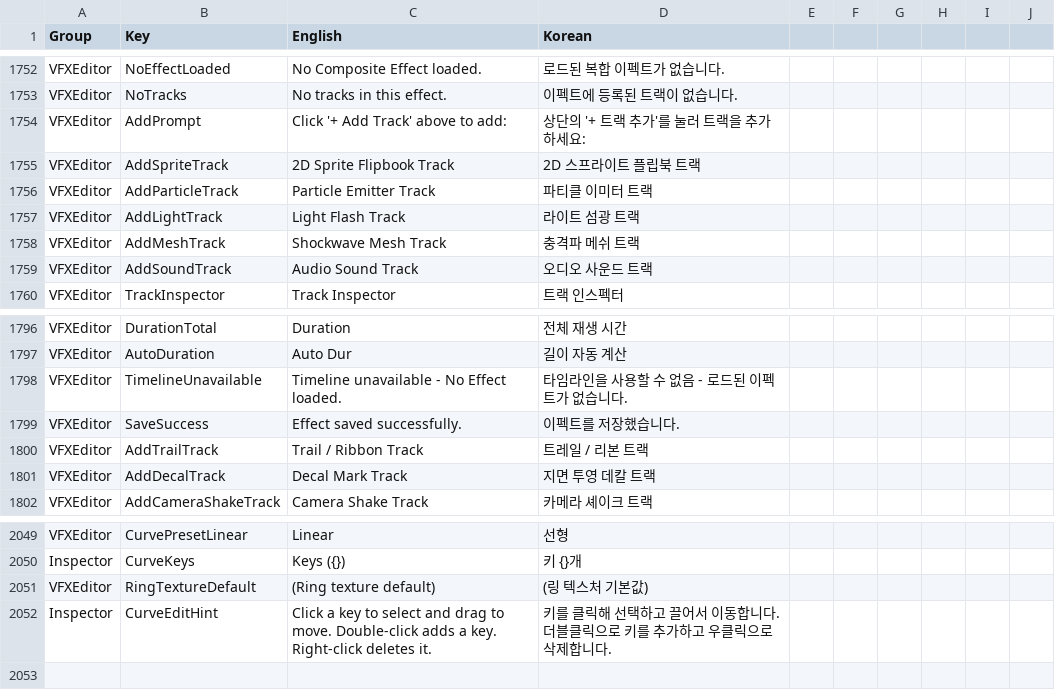
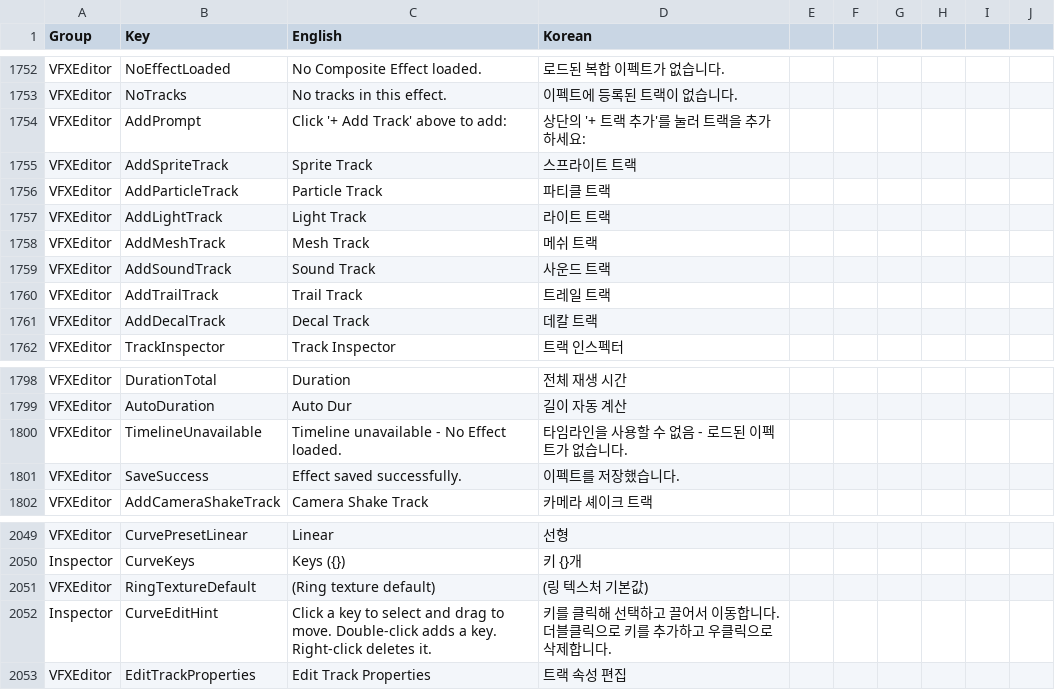
Before and after one commit to Bamtoliya/BamEngine, a CSV file: Editor/Resources/Data/Localization/Editor.csv, drawn as a sheet; only a part is shown, gaps mark what is left out.

```diff
--- a/Editor/Resources/Data/Localization/Editor.csv
+++ b/Editor/Resources/Data/Localization/Editor.csv
@@ -1754,7 +1754,9 @@ VFXEditor,NoTracks,No tracks in this effect.,이펙트에 등록된 트랙이
 VFXEditor,AddPrompt,Click '+ Add Track' above to add:,상단의 '+ 트랙 추가'를 눌러 트랙을 추가하세요:
-VFXEditor,AddSpriteTrack,2D Sprite Flipbook Track,2D 스프라이트 플립북 트랙
-VFXEditor,AddParticleTrack,Particle Emitter Track,파티클 이미터 트랙
-VFXEditor,AddLightTrack,Light Flash Track,라이트 섬광 트랙
-VFXEditor,AddMeshTrack,Shockwave Mesh Track,충격파 메쉬 트랙
-VFXEditor,AddSoundTrack,Audio Sound Track,오디오 사운드 트랙
+VFXEditor,AddSpriteTrack,Sprite Track,스프라이트 트랙
+VFXEditor,AddParticleTrack,Particle Track,파티클 트랙
+VFXEditor,AddLightTrack,Light Track,라이트 트랙
+VFXEditor,AddMeshTrack,Mesh Track,메쉬 트랙
+VFXEditor,AddSoundTrack,Sound Track,사운드 트랙
+VFXEditor,AddTrailTrack,Trail Track,트레일 트랙
+VFXEditor,AddDecalTrack,Decal Track,데칼 트랙
 VFXEditor,TrackInspector,Track Inspector,트랙 인스펙터
@@ -1799,4 +1801,2 @@ VFXEditor,TimelineUnavailable,Timeline unavailable - No Effect loaded.,타임라
 VFXEditor,SaveSuccess,Effect saved successfully.,이펙트를 저장했습니다.
-VFXEditor,AddTrailTrack,Trail / Ribbon Track,트레일 / 리본 트랙
-VFXEditor,AddDecalTrack,Decal Mark Track,지면 투영 데칼 트랙
 VFXEditor,AddCameraShakeTrack,Camera Shake Track,카메라 셰이크 트랙
@@ -2052 +2052,2 @@ VFXEditor,RingTextureDefault,(Ring texture default),(링 텍스처 기본값)
 Inspector,CurveEditHint,Click a key to select and drag to move. Double-click adds a key. Right-click deletes it.,키를 클릭해 선택하고 끌어서 이동합니다. 더블클릭으로 키를 추가하고 우클릭으로 삭제합니다.
+VFXEditor,EditTrackProperties,Edit Track Properties,트랙 속성 편집
```
Also changed, not shown: Engine/Resources/Data/Localization/Engine.csv, 19 other files.
